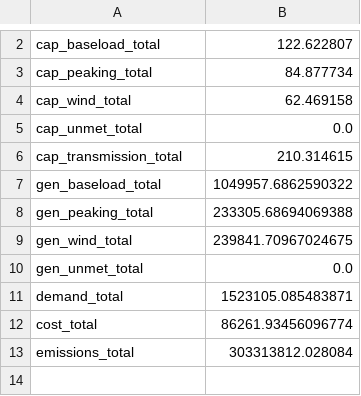
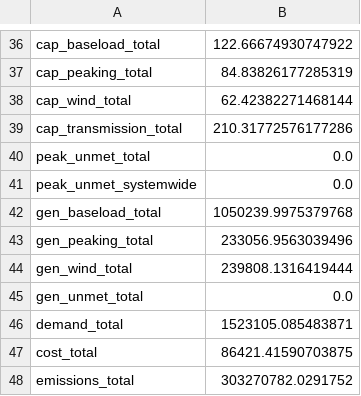
Before and after one commit to ahilbers/renewable_test_PSMs, a CSV file: benchmarks/6_region_plan_continuous_nounmet_2017-01.csv, drawn as a sheet; only a part is shown, gaps mark what is left out; the diff covers the shown part only.

```diff
--- a/benchmarks/6_region_plan_continuous_nounmet_2017-01.csv
+++ b/benchmarks/6_region_plan_continuous_nounmet_2017-01.csv
@@ -2,12 +36,13 @@
-cap_baseload_total,122.622807
-cap_peaking_total,84.877734
-cap_wind_total,62.469158
-cap_unmet_total,0.0
-cap_transmission_total,210.314615
-gen_baseload_total,1049957.6862590322
-gen_peaking_total,233305.68694069388
-gen_wind_total,239841.70967024675
+cap_baseload_total,122.66674930747922
+cap_peaking_total,84.83826177285319
+cap_wind_total,62.42382271468144
+cap_transmission_total,210.31772576177286
+peak_unmet_total,0.0
+peak_unmet_systemwide,0.0
+gen_baseload_total,1050239.9975379768
+gen_peaking_total,233056.9563039496
+gen_wind_total,239808.1316419444
 gen_unmet_total,0.0
 demand_total,1523105.085483871
-cost_total,86261.93456096774
-emissions_total,303313812.028084
+cost_total,86421.41590703875
+emissions_total,303270782.0291752
```
Also changed, not shown: 34 added rows elsewhere in this file, benchmarks/6_region_operate_continuous_unmet_2017-01.csv, benchmarks/6_region_operate_integer_ramping_unmet_2017-01.csv, 15 other files.
